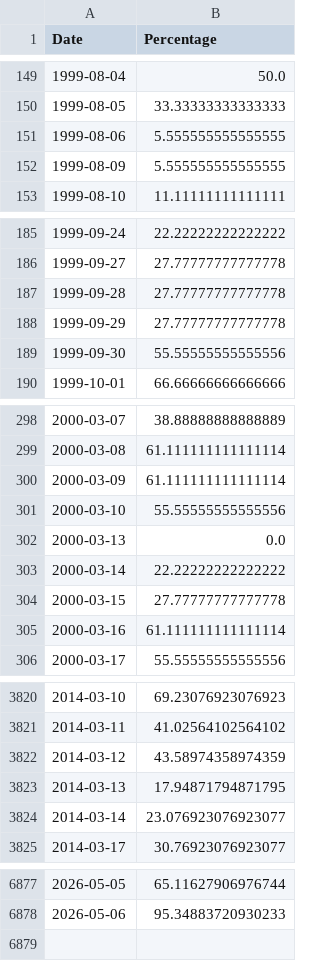
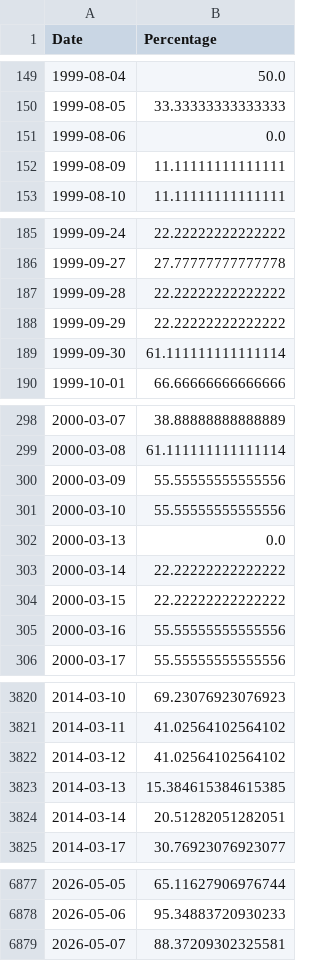
Before and after one commit to smallfishmacro-Git/market-dashboard, a CSV file: data/datasets/acwi_oscillator.csv, drawn as a sheet; only a part is shown, gaps mark what is left out; the diff covers the shown part only.

```diff
--- a/data/datasets/acwi_oscillator.csv
+++ b/data/datasets/acwi_oscillator.csv
@@ -150,4 +150,4 @@ Date,Percentage
 1999-08-05,33.33333333333333
-1999-08-06,5.555555555555555
-1999-08-09,5.555555555555555
+1999-08-06,0.0
+1999-08-09,11.11111111111111
 1999-08-10,11.11111111111111
@@ -186,5 +186,5 @@ Date,Percentage
 1999-09-27,27.77777777777778
-1999-09-28,27.77777777777778
-1999-09-29,27.77777777777778
-1999-09-30,55.55555555555556
+1999-09-28,22.22222222222222
+1999-09-29,22.22222222222222
+1999-09-30,61.111111111111114
 1999-10-01,66.66666666666666
@@ -299,3 +299,3 @@ Date,Percentage
 2000-03-08,61.111111111111114
-2000-03-09,61.111111111111114
+2000-03-09,55.55555555555556
 2000-03-10,55.55555555555556
@@ -303,4 +303,4 @@ Date,Percentage
 2000-03-14,22.22222222222222
-2000-03-15,27.77777777777778
-2000-03-16,61.111111111111114
+2000-03-15,22.22222222222222
+2000-03-16,55.55555555555556
 2000-03-17,55.55555555555556
@@ -3821,5 +3821,5 @@ Date,Percentage
 2014-03-11,41.02564102564102
-2014-03-12,43.58974358974359
-2014-03-13,17.94871794871795
-2014-03-14,23.076923076923077
+2014-03-12,41.02564102564102
+2014-03-13,15.384615384615385
+2014-03-14,20.51282051282051
 2014-03-17,30.76923076923077
@@ -6878 +6878,2 @@ Date,Percentage
 2026-05-06,95.34883720930233
+2026-05-07,88.37209302325581
```
Also changed, not shown: 84 edited cells elsewhere in this file, data/barchart/CRB_Metals_Sub_Index_$CRBM.csv, data/barchart/ISM_Manufacturing_Index.csv, 10 other files.
